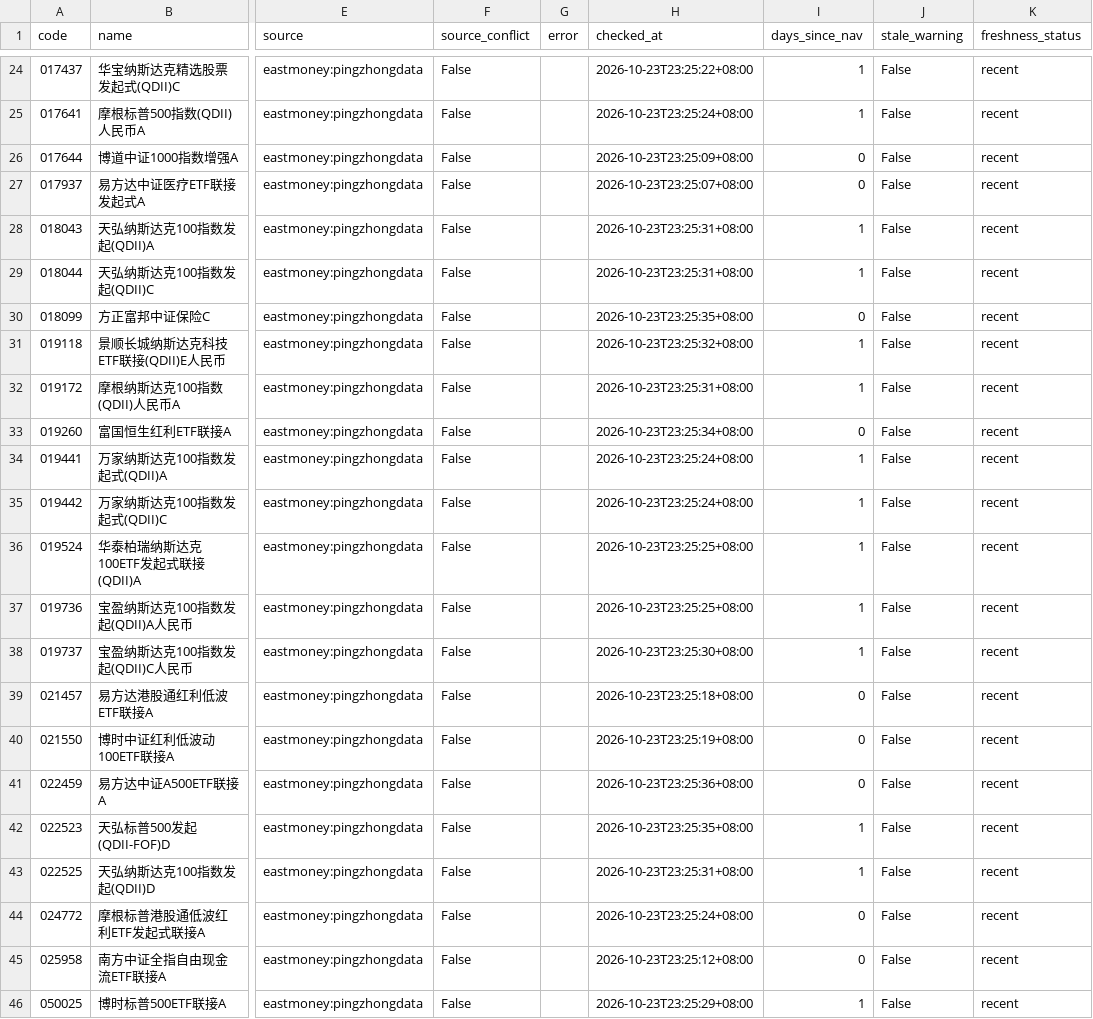
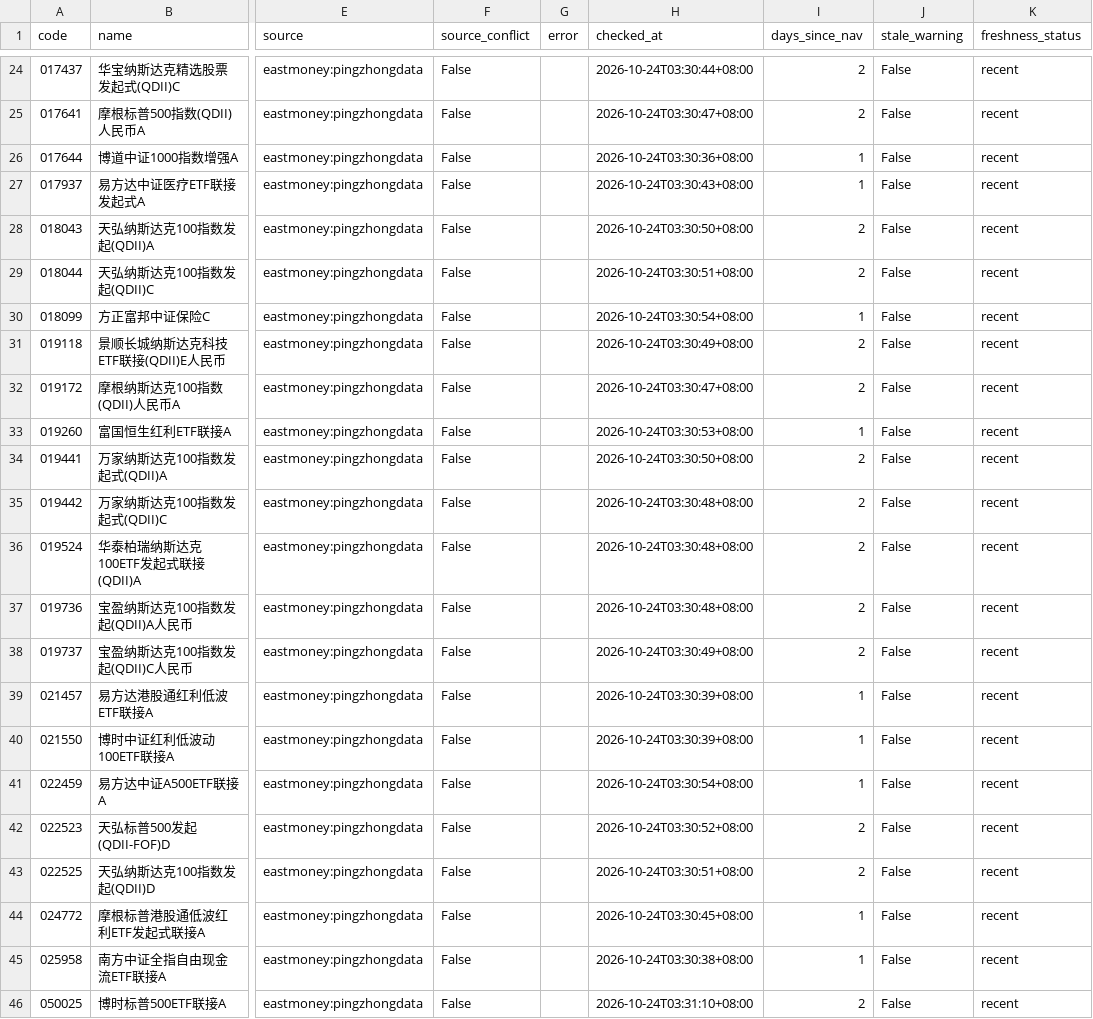
Before and after one commit to bvans/fund-nav-public, a CSV file: data/latest_nav.csv, drawn as a sheet; only a part is shown, gaps mark what is left out; the diff covers the shown part only; the diff names each change by its address in the sheet, - before the commit and + after, or states it on an @@ line.

```diff
--- a/data/latest_nav.csv
+++ b/data/latest_nav.csv
-H24 (checked_at): 2026-10-23T23:25:22+08:00
+H24 (checked_at): 2026-10-24T03:30:44+08:00
-I24:I25 (days_since_nav): 1
+I24:I25 (days_since_nav): 2
-H25 (checked_at): 2026-10-23T23:25:24+08:00
+H25 (checked_at): 2026-10-24T03:30:47+08:00
-H26 (checked_at): 2026-10-23T23:25:09+08:00
+H26 (checked_at): 2026-10-24T03:30:36+08:00
-I26:I27 (days_since_nav): 0
+I26:I27 (days_since_nav): 1
-H27 (checked_at): 2026-10-23T23:25:07+08:00
+H27 (checked_at): 2026-10-24T03:30:43+08:00
-H28 (checked_at): 2026-10-23T23:25:31+08:00
+H28 (checked_at): 2026-10-24T03:30:50+08:00
-I28:I29 (days_since_nav): 1
+I28:I29 (days_since_nav): 2
-H29 (checked_at): 2026-10-23T23:25:31+08:00
+H29 (checked_at): 2026-10-24T03:30:51+08:00
-H30 (checked_at): 2026-10-23T23:25:35+08:00
+H30 (checked_at): 2026-10-24T03:30:54+08:00
-I30 (days_since_nav): 0
+I30 (days_since_nav): 1
-H31 (checked_at): 2026-10-23T23:25:32+08:00
+H31 (checked_at): 2026-10-24T03:30:49+08:00
-I31:I32 (days_since_nav): 1
+I31:I32 (days_since_nav): 2
-H32 (checked_at): 2026-10-23T23:25:31+08:00
+H32 (checked_at): 2026-10-24T03:30:47+08:00
-H33 (checked_at): 2026-10-23T23:25:34+08:00
+H33 (checked_at): 2026-10-24T03:30:53+08:00
-I33 (days_since_nav): 0
+I33 (days_since_nav): 1
-H34 (checked_at): 2026-10-23T23:25:24+08:00
+H34 (checked_at): 2026-10-24T03:30:50+08:00
-I34:I38 (days_since_nav): 1
+I34:I38 (days_since_nav): 2
-H35 (checked_at): 2026-10-23T23:25:24+08:00
+H35 (checked_at): 2026-10-24T03:30:48+08:00
-H36:H37 (checked_at): 2026-10-23T23:25:25+08:00
+H36:H37 (checked_at): 2026-10-24T03:30:48+08:00
-H38 (checked_at): 2026-10-23T23:25:30+08:00
+H38 (checked_at): 2026-10-24T03:30:49+08:00
-H39 (checked_at): 2026-10-23T23:25:18+08:00
+H39 (checked_at): 2026-10-24T03:30:39+08:00
-I39:I41 (days_since_nav): 0
+I39:I41 (days_since_nav): 1
-H40 (checked_at): 2026-10-23T23:25:19+08:00
+H40 (checked_at): 2026-10-24T03:30:39+08:00
-H41 (checked_at): 2026-10-23T23:25:36+08:00
+H41 (checked_at): 2026-10-24T03:30:54+08:00
-H42 (checked_at): 2026-10-23T23:25:35+08:00
+H42 (checked_at): 2026-10-24T03:30:52+08:00
-I42:I43 (days_since_nav): 1
+I42:I43 (days_since_nav): 2
-H43 (checked_at): 2026-10-23T23:25:31+08:00
+H43 (checked_at): 2026-10-24T03:30:51+08:00
-H44 (checked_at): 2026-10-23T23:25:24+08:00
+H44 (checked_at): 2026-10-24T03:30:45+08:00
-I44:I45 (days_since_nav): 0
+I44:I45 (days_since_nav): 1
-H45 (checked_at): 2026-10-23T23:25:12+08:00
+H45 (checked_at): 2026-10-24T03:30:38+08:00
-H46 (checked_at): 2026-10-23T23:25:29+08:00
+H46 (checked_at): 2026-10-24T03:31:10+08:00
-I46 (days_since_nav): 1
+I46 (days_since_nav): 2
```
Also changed, not shown: 56 edited cells elsewhere in this file, 3 other files.
